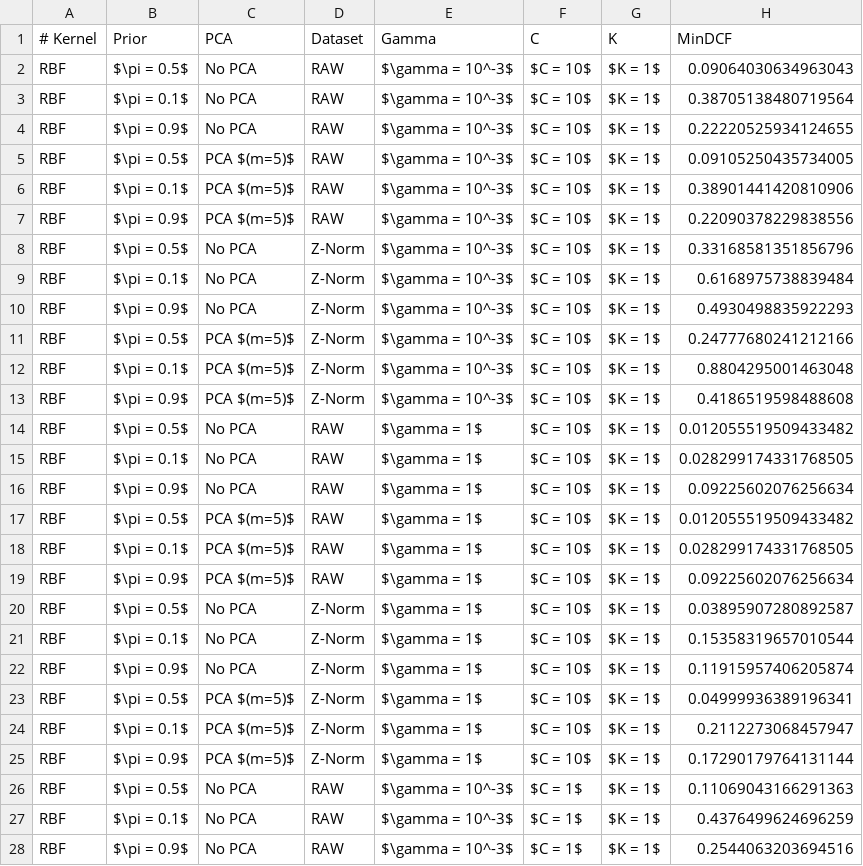
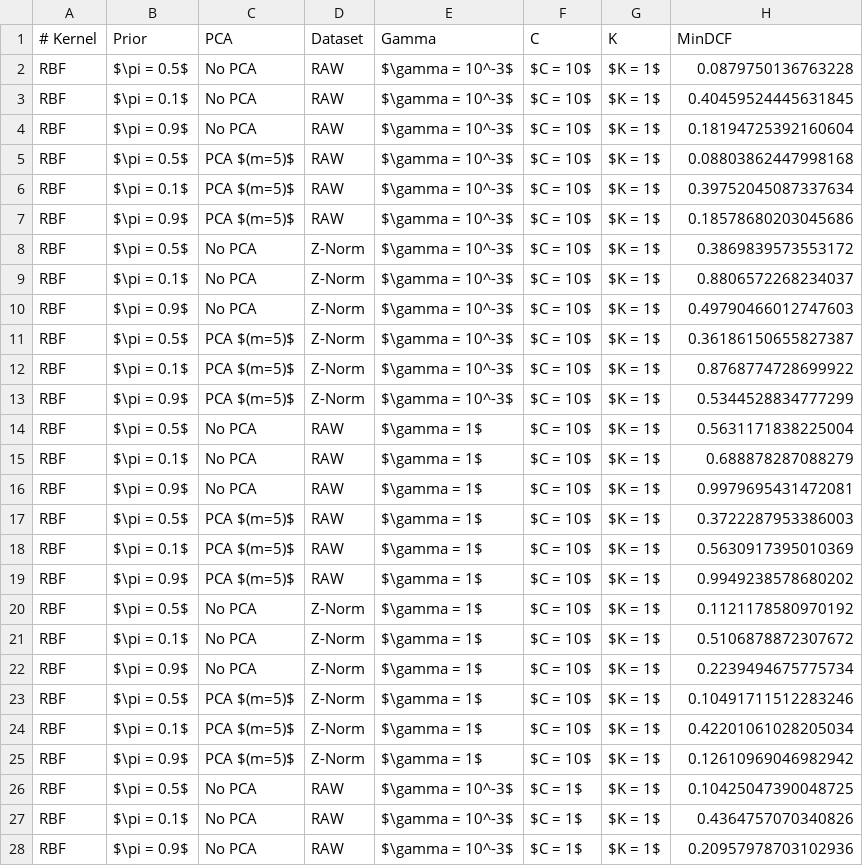
Before and after one commit to TeamOGC/mlpr, a CSV file: tables/svm_analysis/svm_results_rbf.csv, drawn as a sheet; only a part is shown; the diff covers the shown part only.

Commit message:
rbf analysis complete

```diff
--- a/tables/svm_analysis/svm_results_rbf.csv
+++ b/tables/svm_analysis/svm_results_rbf.csv
@@ -1,28 +1,28 @@
 # Kernel;Prior;PCA;Dataset;Gamma;C;K;MinDCF
-RBF;$\pi = 0.5$;No PCA;RAW;$\gamma = 10^-3$;$C = 10$;$K = 1$;0.09064030634963043
-RBF;$\pi = 0.1$;No PCA;RAW;$\gamma = 10^-3$;$C = 10$;$K = 1$;0.38705138480719564
-RBF;$\pi = 0.9$;No PCA;RAW;$\gamma = 10^-3$;$C = 10$;$K = 1$;0.22220525934124655
-RBF;$\pi = 0.5$;PCA $(m=5)$;RAW;$\gamma = 10^-3$;$C = 10$;$K = 1$;0.09105250435734005
-RBF;$\pi = 0.1$;PCA $(m=5)$;RAW;$\gamma = 10^-3$;$C = 10$;$K = 1$;0.38901441420810906
-RBF;$\pi = 0.9$;PCA $(m=5)$;RAW;$\gamma = 10^-3$;$C = 10$;$K = 1$;0.22090378229838556
-RBF;$\pi = 0.5$;No PCA;Z-Norm;$\gamma = 10^-3$;$C = 10$;$K = 1$;0.33168581351856796
-RBF;$\pi = 0.1$;No PCA;Z-Norm;$\gamma = 10^-3$;$C = 10$;$K = 1$;0.6168975738839484
-RBF;$\pi = 0.9$;No PCA;Z-Norm;$\gamma = 10^-3$;$C = 10$;$K = 1$;0.4930498835922293
-RBF;$\pi = 0.5$;PCA $(m=5)$;Z-Norm;$\gamma = 10^-3$;$C = 10$;$K = 1$;0.24777680241212166
-RBF;$\pi = 0.1$;PCA $(m=5)$;Z-Norm;$\gamma = 10^-3$;$C = 10$;$K = 1$;0.8804295001463048
-RBF;$\pi = 0.9$;PCA $(m=5)$;Z-Norm;$\gamma = 10^-3$;$C = 10$;$K = 1$;0.4186519598488608
-RBF;$\pi = 0.5$;No PCA;RAW;$\gamma = 1$;$C = 10$;$K = 1$;0.012055519509433482
-RBF;$\pi = 0.1$;No PCA;RAW;$\gamma = 1$;$C = 10$;$K = 1$;0.028299174331768505
-RBF;$\pi = 0.9$;No PCA;RAW;$\gamma = 1$;$C = 10$;$K = 1$;0.09225602076256634
-RBF;$\pi = 0.5$;PCA $(m=5)$;RAW;$\gamma = 1$;$C = 10$;$K = 1$;0.012055519509433482
-RBF;$\pi = 0.1$;PCA $(m=5)$;RAW;$\gamma = 1$;$C = 10$;$K = 1$;0.028299174331768505
-RBF;$\pi = 0.9$;PCA $(m=5)$;RAW;$\gamma = 1$;$C = 10$;$K = 1$;0.09225602076256634
-RBF;$\pi = 0.5$;No PCA;Z-Norm;$\gamma = 1$;$C = 10$;$K = 1$;0.03895907280892587
-RBF;$\pi = 0.1$;No PCA;Z-Norm;$\gamma = 1$;$C = 10$;$K = 1$;0.15358319657010544
-RBF;$\pi = 0.9$;No PCA;Z-Norm;$\gamma = 1$;$C = 10$;$K = 1$;0.11915957406205874
-RBF;$\pi = 0.5$;PCA $(m=5)$;Z-Norm;$\gamma = 1$;$C = 10$;$K = 1$;0.04999936389196341
-RBF;$\pi = 0.1$;PCA $(m=5)$;Z-Norm;$\gamma = 1$;$C = 10$;$K = 1$;0.2112273068457947
-RBF;$\pi = 0.9$;PCA $(m=5)$;Z-Norm;$\gamma = 1$;$C = 10$;$K = 1$;0.17290179764131144
-RBF;$\pi = 0.5$;No PCA;RAW;$\gamma = 10^-3$;$C = 1$;$K = 1$;0.11069043166291363
-RBF;$\pi = 0.1$;No PCA;RAW;$\gamma = 10^-3$;$C = 1$;$K = 1$;0.4376499624696259
-RBF;$\pi = 0.9$;No PCA;RAW;$\gamma = 10^-3$;$C = 1$;$K = 1$;0.2544063203694516
+RBF;$\pi = 0.5$;No PCA;RAW;$\gamma = 10^-3$;$C = 10$;$K = 1$;0.0879750136763228
+RBF;$\pi = 0.1$;No PCA;RAW;$\gamma = 10^-3$;$C = 10$;$K = 1$;0.40459524445631845
+RBF;$\pi = 0.9$;No PCA;RAW;$\gamma = 10^-3$;$C = 10$;$K = 1$;0.18194725392160604
+RBF;$\pi = 0.5$;PCA $(m=5)$;RAW;$\gamma = 10^-3$;$C = 10$;$K = 1$;0.08803862447998168
+RBF;$\pi = 0.1$;PCA $(m=5)$;RAW;$\gamma = 10^-3$;$C = 10$;$K = 1$;0.39752045087337634
+RBF;$\pi = 0.9$;PCA $(m=5)$;RAW;$\gamma = 10^-3$;$C = 10$;$K = 1$;0.18578680203045686
+RBF;$\pi = 0.5$;No PCA;Z-Norm;$\gamma = 10^-3$;$C = 10$;$K = 1$;0.3869839573553172
+RBF;$\pi = 0.1$;No PCA;Z-Norm;$\gamma = 10^-3$;$C = 10$;$K = 1$;0.8806572268234037
+RBF;$\pi = 0.9$;No PCA;Z-Norm;$\gamma = 10^-3$;$C = 10$;$K = 1$;0.49790466012747603
+RBF;$\pi = 0.5$;PCA $(m=5)$;Z-Norm;$\gamma = 10^-3$;$C = 10$;$K = 1$;0.36186150655827387
+RBF;$\pi = 0.1$;PCA $(m=5)$;Z-Norm;$\gamma = 10^-3$;$C = 10$;$K = 1$;0.8768774728699922
+RBF;$\pi = 0.9$;PCA $(m=5)$;Z-Norm;$\gamma = 10^-3$;$C = 10$;$K = 1$;0.5344528834777299
+RBF;$\pi = 0.5$;No PCA;RAW;$\gamma = 1$;$C = 10$;$K = 1$;0.5631171838225004
+RBF;$\pi = 0.1$;No PCA;RAW;$\gamma = 1$;$C = 10$;$K = 1$;0.688878287088279
+RBF;$\pi = 0.9$;No PCA;RAW;$\gamma = 1$;$C = 10$;$K = 1$;0.9979695431472081
+RBF;$\pi = 0.5$;PCA $(m=5)$;RAW;$\gamma = 1$;$C = 10$;$K = 1$;0.3722287953386003
+RBF;$\pi = 0.1$;PCA $(m=5)$;RAW;$\gamma = 1$;$C = 10$;$K = 1$;0.5630917395010369
+RBF;$\pi = 0.9$;PCA $(m=5)$;RAW;$\gamma = 1$;$C = 10$;$K = 1$;0.9949238578680202
+RBF;$\pi = 0.5$;No PCA;Z-Norm;$\gamma = 1$;$C = 10$;$K = 1$;0.1121178580970192
+RBF;$\pi = 0.1$;No PCA;Z-Norm;$\gamma = 1$;$C = 10$;$K = 1$;0.5106878872307672
+RBF;$\pi = 0.9$;No PCA;Z-Norm;$\gamma = 1$;$C = 10$;$K = 1$;0.2239494675775734
+RBF;$\pi = 0.5$;PCA $(m=5)$;Z-Norm;$\gamma = 1$;$C = 10$;$K = 1$;0.10491711512283246
+RBF;$\pi = 0.1$;PCA $(m=5)$;Z-Norm;$\gamma = 1$;$C = 10$;$K = 1$;0.42201061028205034
+RBF;$\pi = 0.9$;PCA $(m=5)$;Z-Norm;$\gamma = 1$;$C = 10$;$K = 1$;0.12610969046982942
+RBF;$\pi = 0.5$;No PCA;RAW;$\gamma = 10^-3$;$C = 1$;$K = 1$;0.10425047390048725
+RBF;$\pi = 0.1$;No PCA;RAW;$\gamma = 10^-3$;$C = 1$;$K = 1$;0.4364757070340826
+RBF;$\pi = 0.9$;No PCA;RAW;$\gamma = 10^-3$;$C = 1$;$K = 1$;0.20957978703102936
```
Also changed, not shown: 150 edited cells elsewhere in this file, 2 other files.
